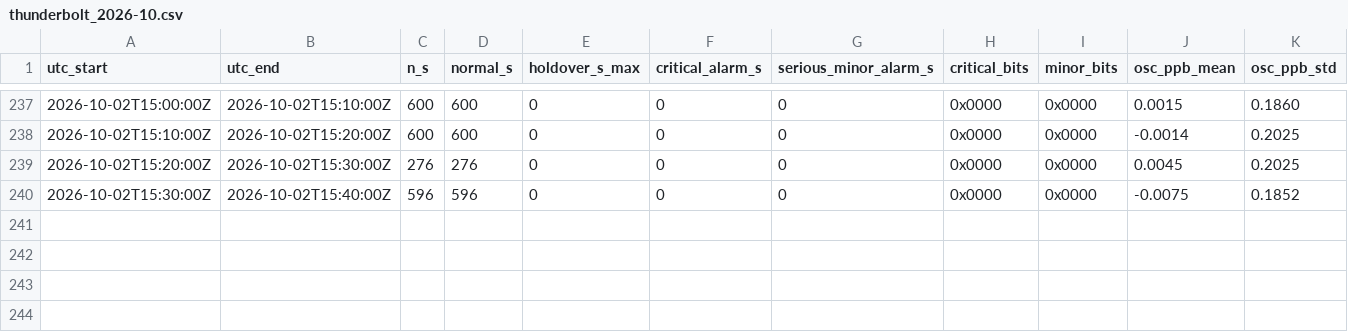
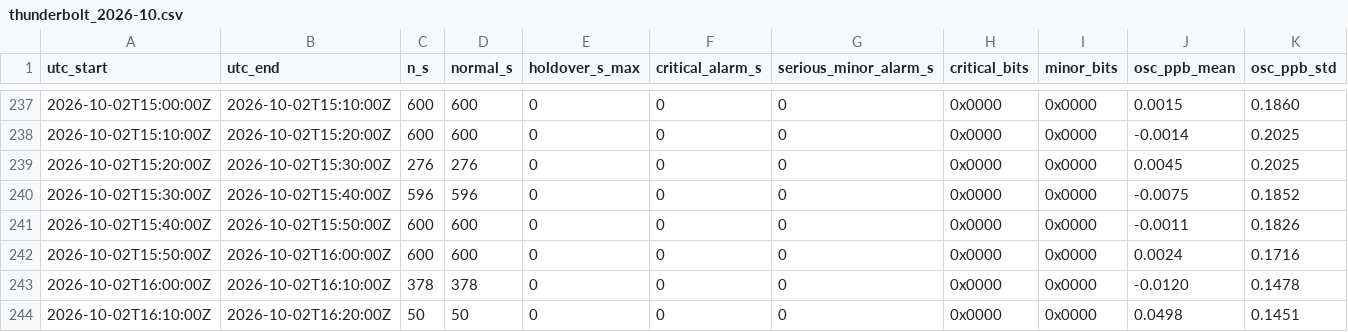
Before and after one commit to acrerd/21-cm-radio-telescope-v2, a CSV file: receiver_scheduler/reference_log/thunderbolt_2026-10.csv, drawn as a sheet; only a part is shown, gaps mark what is left out; rows hold the shown columns only; the diff names each change by its address in the sheet, - before the commit and + after, or states it on an @@ line.

```diff
--- a/receiver_scheduler/reference_log/thunderbolt_2026-10.csv
+++ b/receiver_scheduler/reference_log/thunderbolt_2026-10.csv
+row 241: 2026-10-02T15:40:00Z | 2026-10-02T15:50:00Z | 600 | 600 | 0 | 0 | 0 | 0x0000 | 0x0000 | -0.0011 | 0.1826
+row 242: 2026-10-02T15:50:00Z | 2026-10-02T16:00:00Z | 600 | 600 | 0 | 0 | 0 | 0x0000 | 0x0000 | 0.0024 | 0.1716
+row 243: 2026-10-02T16:00:00Z | 2026-10-02T16:10:00Z | 378 | 378 | 0 | 0 | 0 | 0x0000 | 0x0000 | -0.0120 | 0.1478
+row 244: 2026-10-02T16:10:00Z | 2026-10-02T16:20:00Z | 50 | 50 | 0 | 0 | 0 | 0x0000 | 0x0000 | 0.0498 | 0.1451
```
Also changed, not shown: 1 other file.
